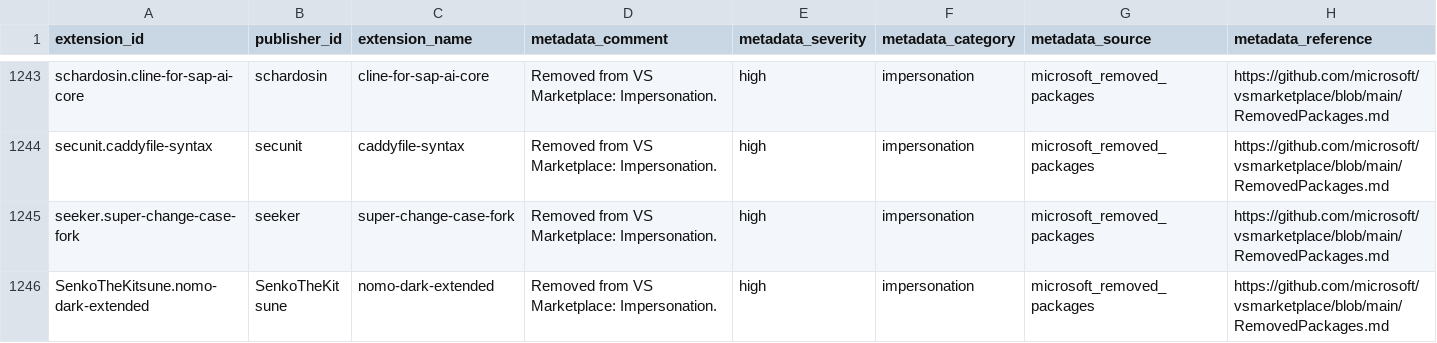
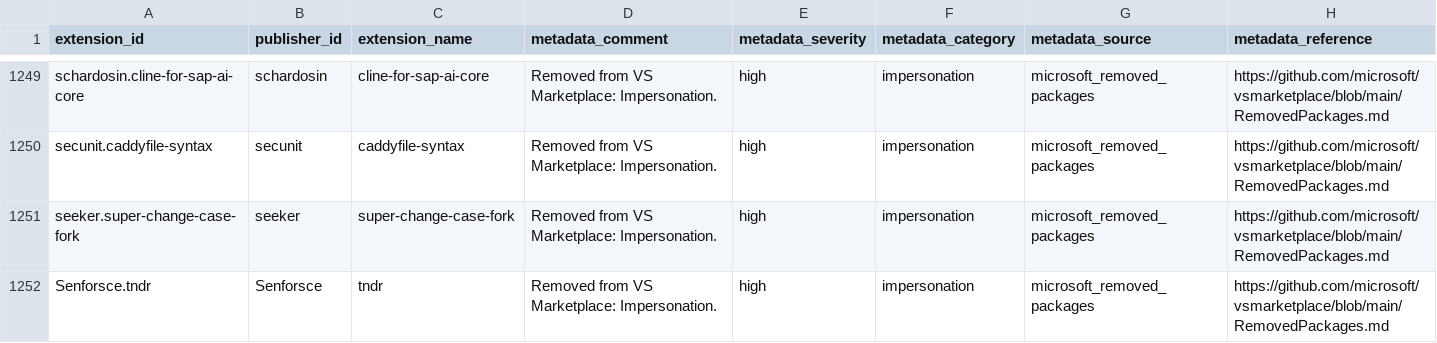
Before and after one commit to vsxsentry/vsxsentry.github.io, a CSV file: feeds/vsxsentry_feed.csv, drawn as a sheet; only a part is shown, gaps mark what is left out; the shorter side is filled out with more unchanged rows; rows hold the shown columns only; the diff covers the shown part only; the diff names each change by its address in the sheet, - before the commit and + after, or states it on an @@ line.

```diff
--- a/feeds/vsxsentry_feed.csv
+++ b/feeds/vsxsentry_feed.csv
+row 1252: Senforsce.tndr | Senforsce | tndr | Removed from VS Marketplace: Impersonation. | high | impersonation | microsoft_removed_packages | https://github.com/microsoft/vsmarketplace/blob/main/RemovedPackages.md
```
Also changed, not shown: 11 added rows elsewhere in this file, feeds/vsxsentry_malicious_feed.csv, feeds/vsxsentry_opencti_import.csv, 13 other files.
